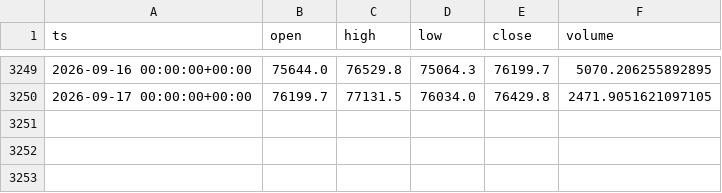
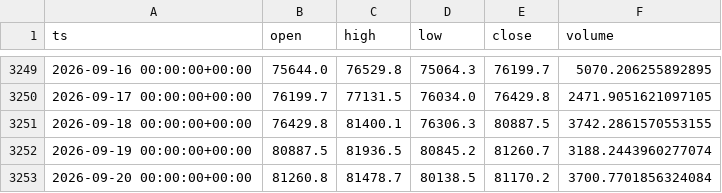
Before and after one commit to eskodok/quant-engine, a CSV file: data/crypto_spot__BTC-USDT__1d.csv, drawn as a sheet; only a part is shown, gaps mark what is left out.

Commit message:
data+scan 2026-09-21 01:05 UTC

```diff
--- a/data/crypto_spot__BTC-USDT__1d.csv
+++ b/data/crypto_spot__BTC-USDT__1d.csv
@@ -3250 +3250,4 @@ ts,open,high,low,close,volume
 2026-09-17 00:00:00+00:00,76199.7,77131.5,76034.0,76429.8,2471.9051621097105
+2026-09-18 00:00:00+00:00,76429.8,81400.1,76306.3,80887.5,3742.2861570553155
+2026-09-19 00:00:00+00:00,80887.5,81936.5,80845.2,81260.7,3188.2443960277074
+2026-09-20 00:00:00+00:00,81260.8,81478.7,80138.5,81170.2,3700.7701856324084
```
Also changed, not shown: data/crypto_spot__BNB-USDT__1d.csv, data/crypto_spot__ETH-USDT__1d.csv, 47 other files.
